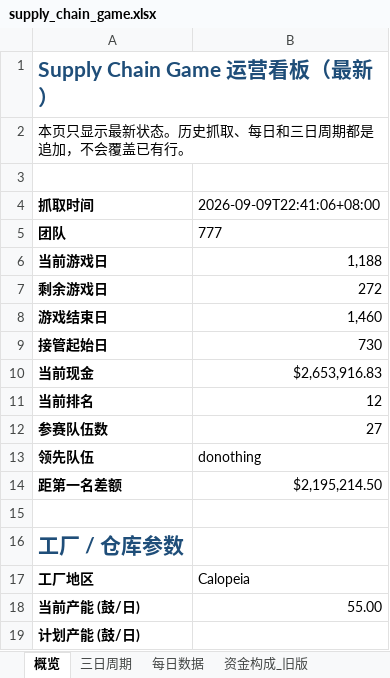
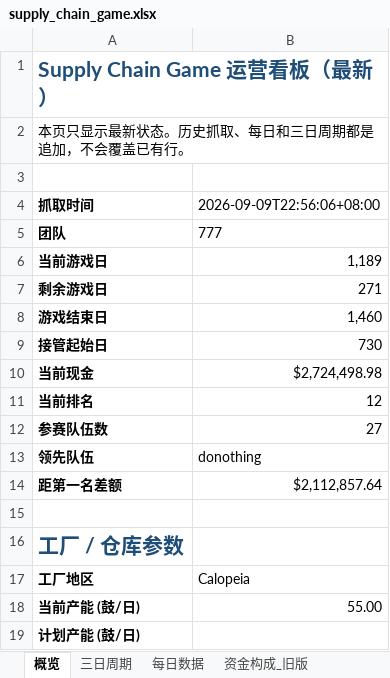
Before and after one commit to Vikotevili/sc-game-tracker, an Excel workbook: data/supply_chain_game.xlsx, sheet 概览, drawn as a sheet; only a part is shown; values as stored, in another font and other column widths than the file's, no borders; the diff covers the shown part only; the diff names each change by its address in the sheet, - before the commit and + after, or states it on an @@ line.

```diff
--- a/data/supply_chain_game.xlsx (sheet 概览)
+++ b/data/supply_chain_game.xlsx (sheet 概览)
-B4: 2026-09-09T22:41:06+08:00
+B4: 2026-09-09T22:56:06+08:00
-B6 (2026-09-09T22:56:06+08:00): 1,188
+B6 (2026-09-09T22:56:06+08:00): 1,189
-B7 (2026-09-09T22:56:06+08:00): 272
+B7 (2026-09-09T22:56:06+08:00): 271
-B10 (2026-09-09T22:56:06+08:00): $2,653,916.83
+B10 (2026-09-09T22:56:06+08:00): $2,724,498.98
-B14 (2026-09-09T22:56:06+08:00): $2,195,214.50
+B14 (2026-09-09T22:56:06+08:00): $2,112,857.64
```
Also changed, not shown: 10 edited cells elsewhere in this sheet, sheet 排行榜, sheet 资金构成, sheet 快照历史, sheet 三日周期, sheet 每日数据, sheet 决策历史.
